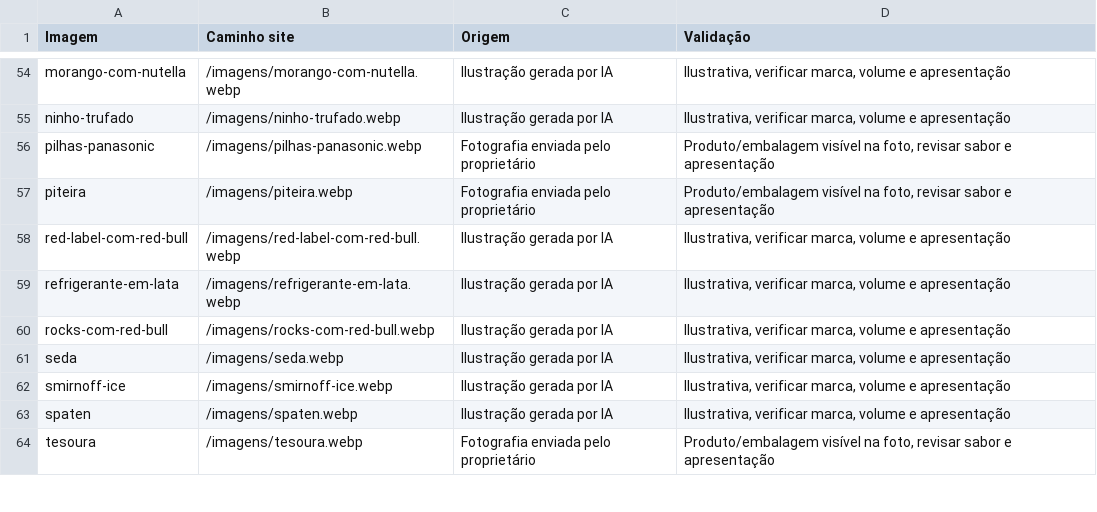
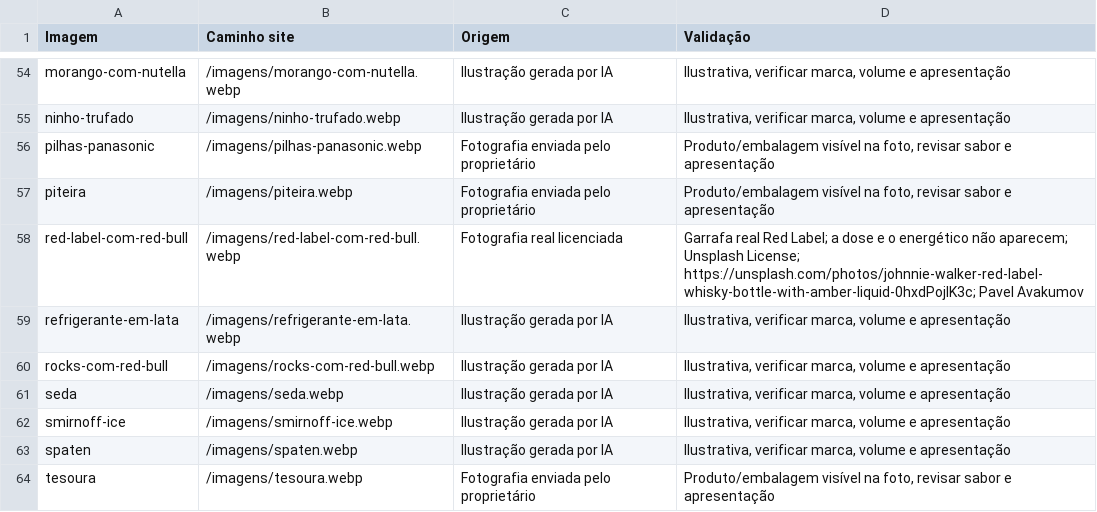
Before and after one commit to jeff1995sp/ADEGA, a CSV file: FOTOS-POR-PRODUTO.csv, drawn as a sheet; only a part is shown, gaps mark what is left out; the diff covers the shown part only.

```diff
--- a/FOTOS-POR-PRODUTO.csv
+++ b/FOTOS-POR-PRODUTO.csv
@@ -57,3 +57,3 @@ pilhas-panasonic;/imagens/pilhas-panasonic.webp;Fotografia enviada pelo propriet
 piteira;/imagens/piteira.webp;Fotografia enviada pelo proprietário;Produto/embalagem visível na foto, revisar sabor e apresentação
-red-label-com-red-bull;/imagens/red-label-com-red-bull.webp;Ilustração gerada por IA;Ilustrativa, verificar marca, volume e apresentação
+red-label-com-red-bull;/imagens/red-label-com-red-bull.webp;Fotografia real licenciada;"Garrafa real Red Label; a dose e o energético não aparecem; Unsplash License; https://unsplash.com/photos/johnnie-walker-red-label-whisky-bottle-with-amber-liquid-0hxdPojIK3c; Pavel Avakumov"
 refrigerante-em-lata;/imagens/refrigerante-em-lata.webp;Ilustração gerada por IA;Ilustrativa, verificar marca, volume e apresentação
```
Also changed, not shown: 16 edited cells elsewhere in this file, 10 other files.
